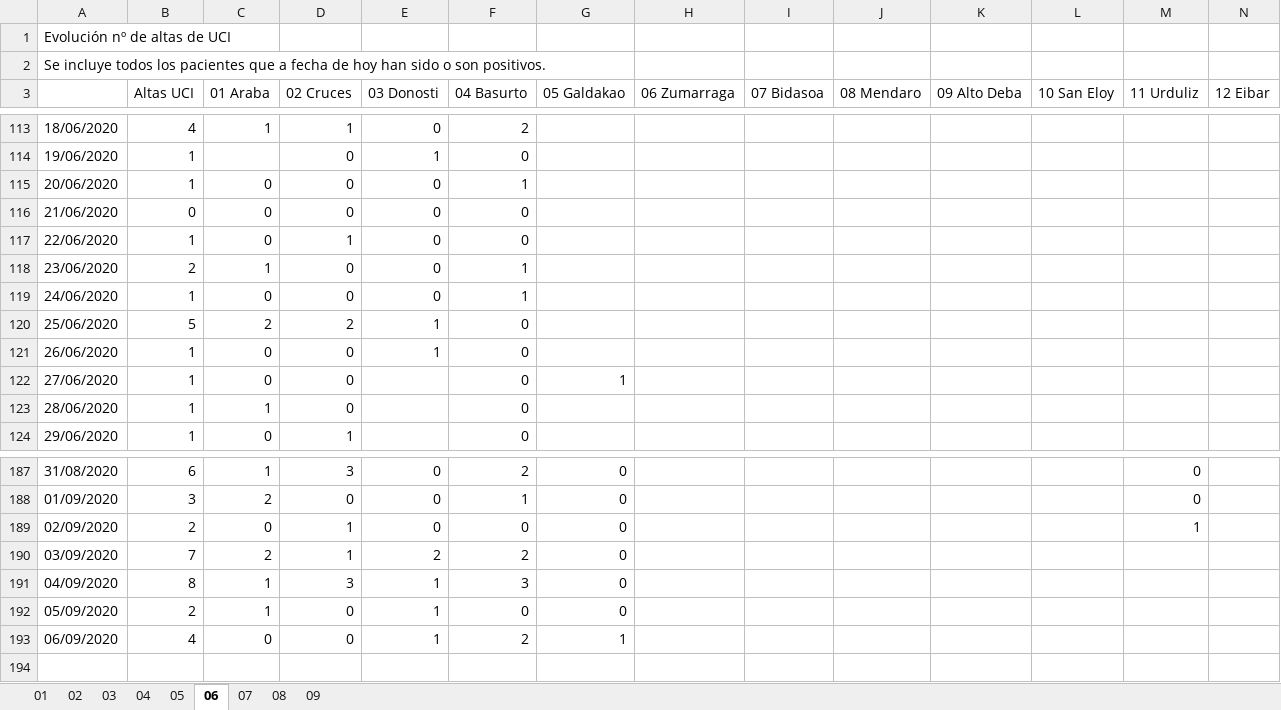
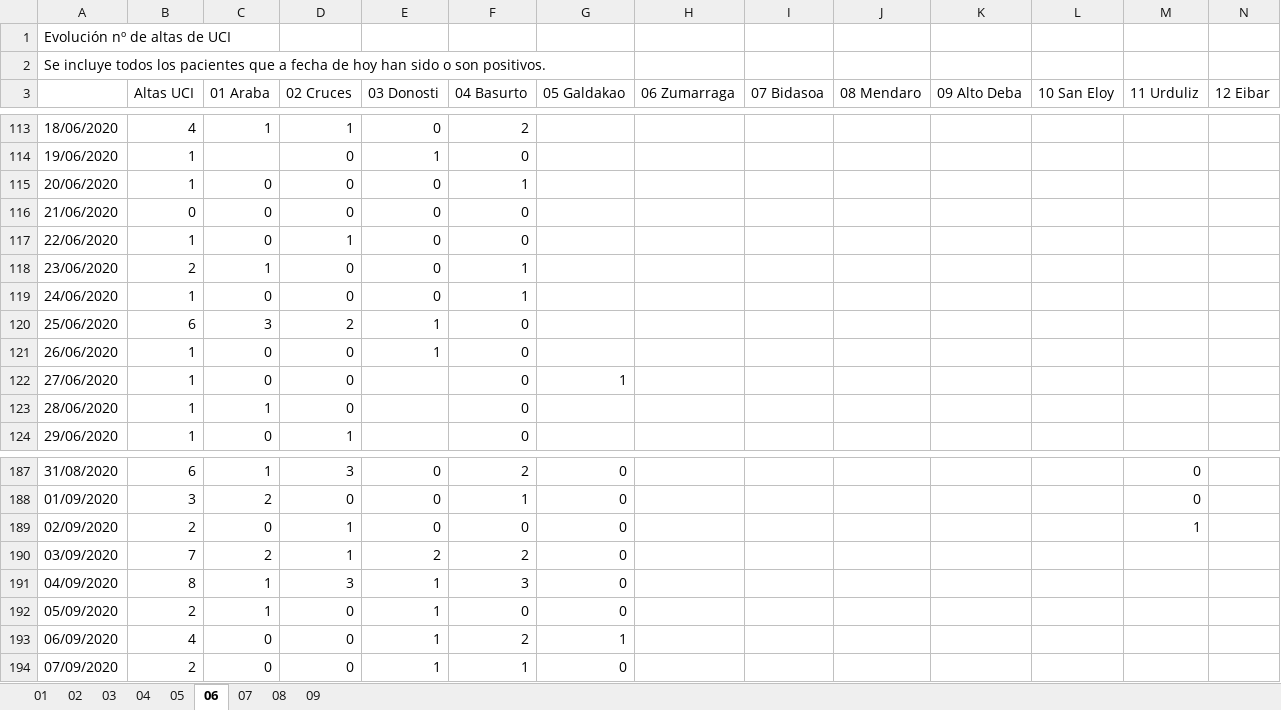
Before and after one commit to numeroteca/covid19, an Excel workbook: data/original/spain/euskadi/datos-asistenciales.xlsx, sheet 06, drawn as a sheet; only a part is shown, gaps mark what is left out; values as stored, in another font and other column widths than the file's, no borders; rows hold the shown columns only; the diff names each change by its address in the sheet, - before the commit and + after, or states it on an @@ line.

```diff
--- a/data/original/spain/euskadi/datos-asistenciales.xlsx (sheet 06)
+++ b/data/original/spain/euskadi/datos-asistenciales.xlsx (sheet 06)
-B120 (Altas UCI): 5
+B120 (Altas UCI): 6
-C120 (01 Araba): 2
+C120 (01 Araba): 3
+row 194: 07/09/2020 | 2 | 0 | 0 | 1 | 1 | 0
```
Also changed, not shown: sheet 01, sheet 02, sheet 03, sheet 08, sheet 07, sheet 09, 2 more sheets, data/original/spain/euskadi/situacion-epidemiologica.xlsx, 41 other files.
